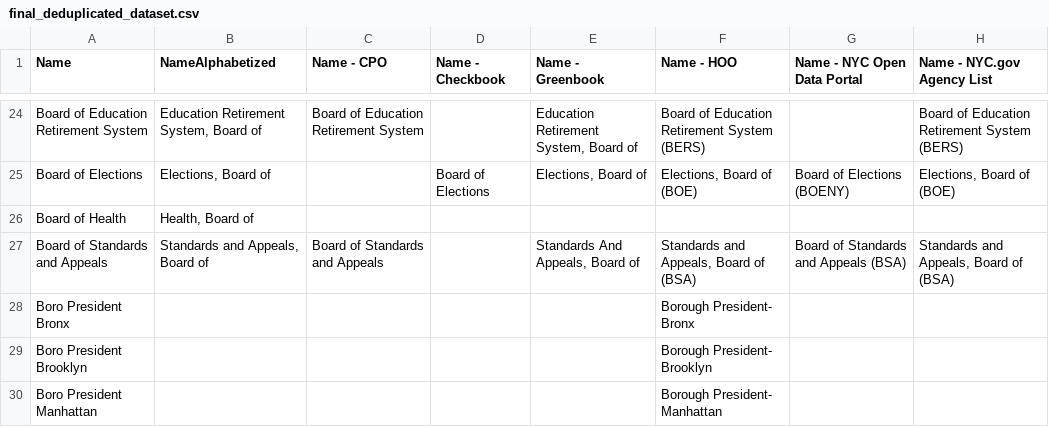
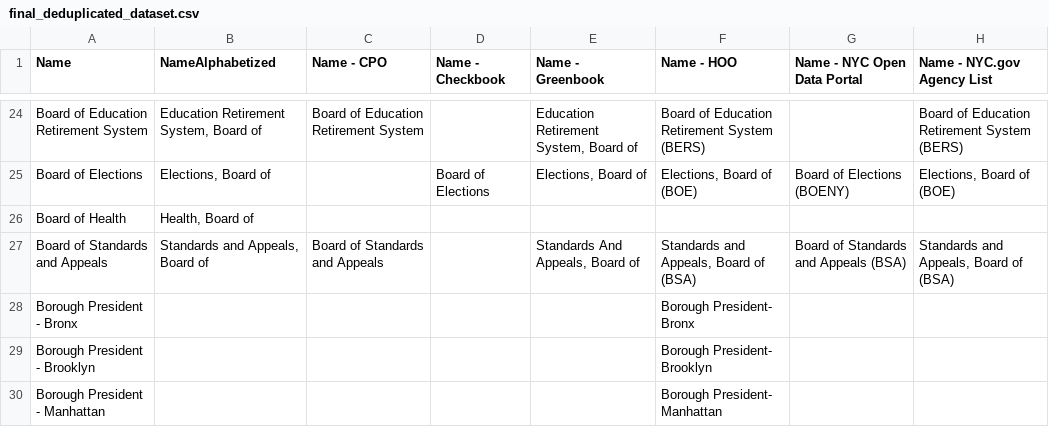
Before and after one commit to MODA-NYC/Agency-Name-Project, a CSV file: data/processed/final_deduplicated_dataset.csv, drawn as a sheet; only a part is shown, gaps mark what is left out; the diff covers the shown part only; the diff names each change by its address in the sheet, - before the commit and + after, or states it on an @@ line.

```diff
--- a/data/processed/final_deduplicated_dataset.csv
+++ b/data/processed/final_deduplicated_dataset.csv
-A28 (Name): Boro President Bronx
+A28 (Name): Borough President - Bronx
-A29 (Name): Boro President Brooklyn
+A29 (Name): Borough President - Brooklyn
-A30 (Name): Boro President Manhattan
+A30 (Name): Borough President - Manhattan
```
Also changed, not shown: 4 added rows, 2 removed rows and 26 edited cells elsewhere in this file, 1 other file.
